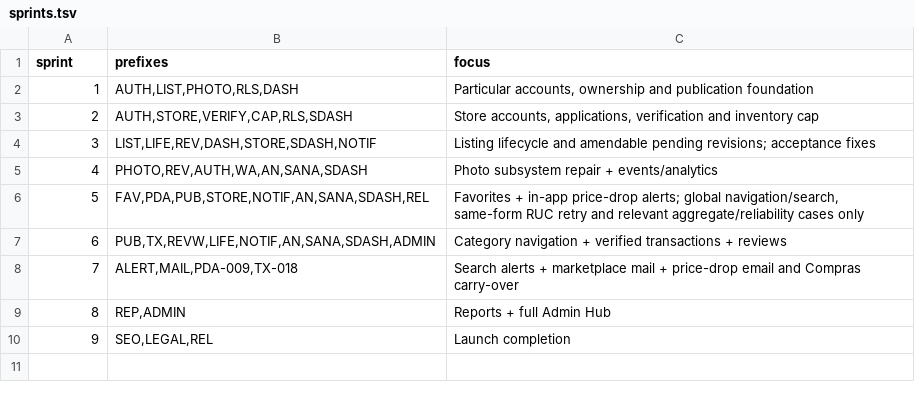
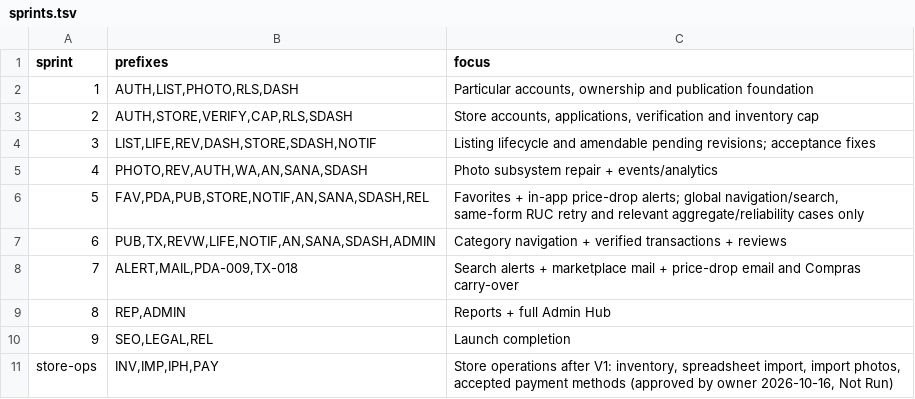
Before and after one commit to hpcamayo/mkt_instrumentos, a TSV file: acceptance/sprints.tsv, drawn as a sheet.

```diff
--- a/acceptance/sprints.tsv
+++ b/acceptance/sprints.tsv
@@ -10 +10,2 @@ sprint	prefixes	focus
 9	SEO,LEGAL,REL	Launch completion
+store-ops	INV,IMP,IPH,PAY	Store operations after V1: inventory, spreadsheet import, import photos, accepted payment methods (approved by owner 2026-10-16, Not Run)
```
Also changed, not shown: 3 other files.
